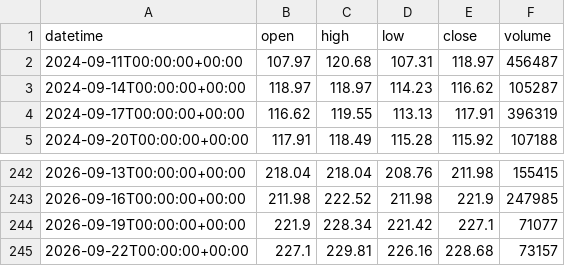
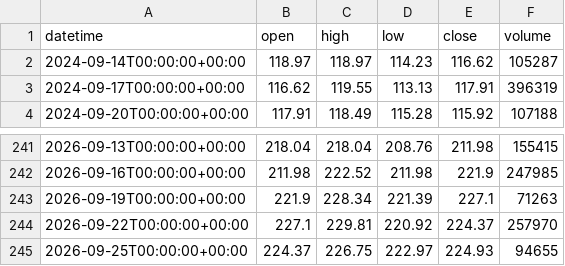
Before and after one commit to getdata-finance/nvda-3d-ohlcv-stocks-historical-data, a CSV file: NVDA_3d.csv, drawn as a sheet; only a part is shown, gaps mark what is left out.

Commit message:
Update NVDA 3d OHLCV sample

```diff
--- a/NVDA_3d.csv
+++ b/NVDA_3d.csv
@@ -1,3 +1,2 @@
 datetime,open,high,low,close,volume
-2024-09-11T00:00:00+00:00,107.97,120.68,107.31,118.97,456487
 2024-09-14T00:00:00+00:00,118.97,118.97,114.23,116.62,105287
@@ -243,3 +242,4 @@ datetime,open,high,low,close,volume
 2026-09-16T00:00:00+00:00,211.98,222.52,211.98,221.9,247985
-2026-09-19T00:00:00+00:00,221.9,228.34,221.42,227.1,71077
-2026-09-22T00:00:00+00:00,227.1,229.81,226.16,228.68,73157
+2026-09-19T00:00:00+00:00,221.9,228.34,221.39,227.1,71263
+2026-09-22T00:00:00+00:00,227.1,229.81,220.92,224.37,257970
+2026-09-25T00:00:00+00:00,224.37,226.75,222.97,224.93,94655
```
Also changed, not shown: 1 other file.
